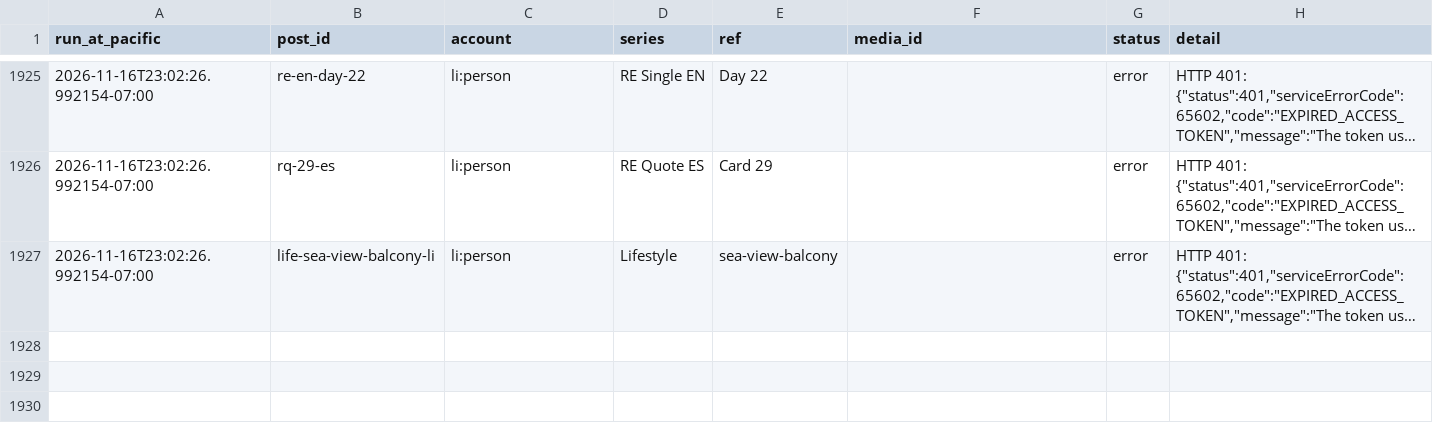
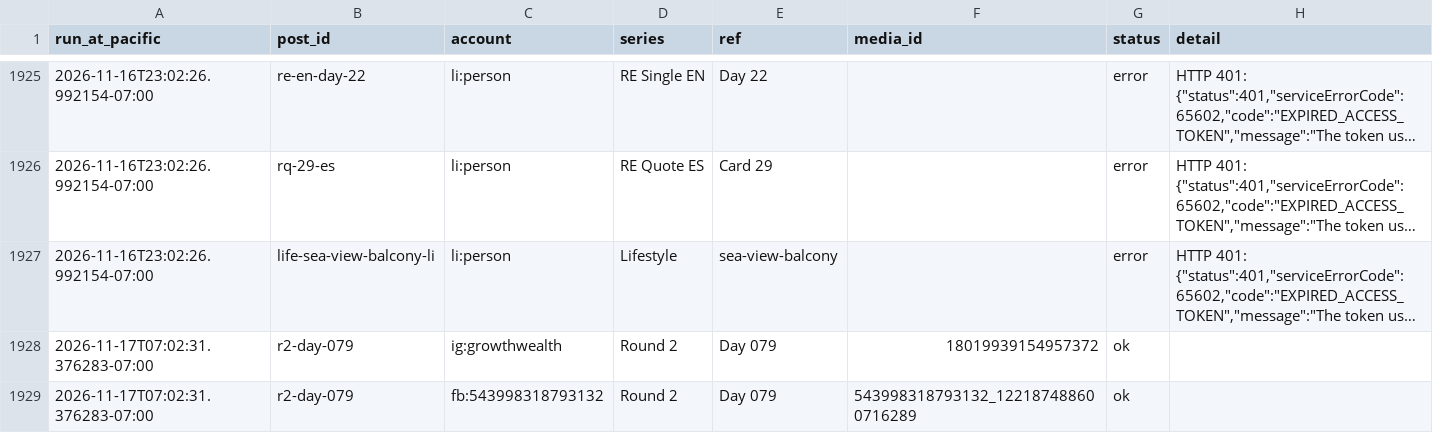
Before and after one commit to ramongtzl/ramon-social-assets, a CSV file: post-log.csv, drawn as a sheet; only a part is shown, gaps mark what is left out; long unchanged cells end in …; the diff names each change by its address in the sheet, - before the commit and + after, or states it on an @@ line.

```diff
--- a/post-log.csv
+++ b/post-log.csv
+row 1928: 2026-11-17T07:02:31.376283-07:00 | r2-day-079 | ig:growthwealth | Round 2 | Day 079 | 18019939154957372 | ok
+row 1929: 2026-11-17T07:02:31.376283-07:00 | r2-day-079 | fb:543998318793132 | Round 2 | Day 079 | 543998318793132_122187488600716289 | ok
```
Also changed, not shown: 1 other file.
